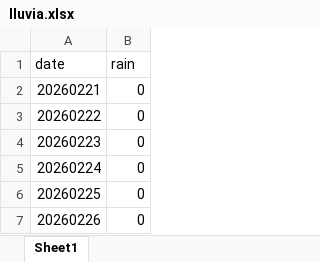
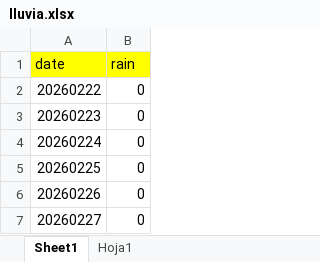
Before and after one commit to FJROAR/ESP32_TempHumPres, an Excel workbook: data/lluvia.xlsx, sheet Sheet1, drawn as a sheet; only a part is shown; the shorter side is filled out with more unchanged rows; values as stored, in another font and other column widths than the file's, no borders; removed rows and columns are numbered as before the commit, all else as after; the diff covers the shown part only; the diff names each change by its address in the sheet, - before the commit and + after, or states it on an @@ line.

```diff
--- a/data/lluvia.xlsx (sheet Sheet1)
+++ b/data/lluvia.xlsx (sheet Sheet1)
+sheet tab: Hoja1
-A1:B1 fill: none
+A1:B1 fill: #FFFF00
-row 2: 20260221 | 0
```
Also changed, not shown: 57 added rows and cell formats elsewhere in this sheet, formulas that keep their value, 7 other files.
